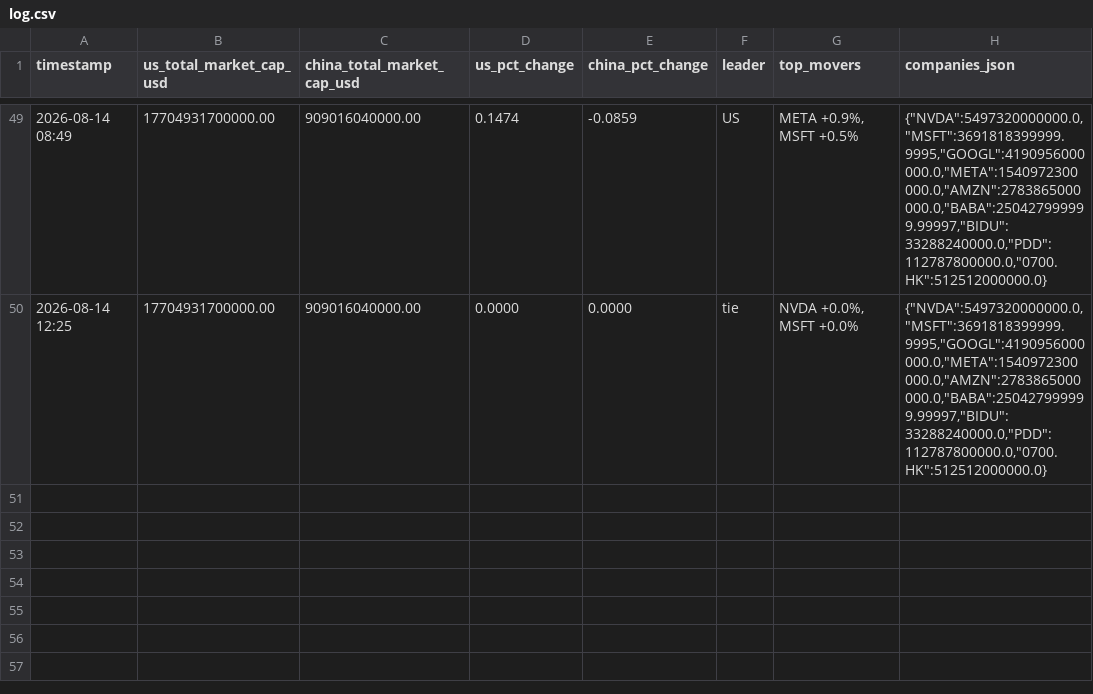
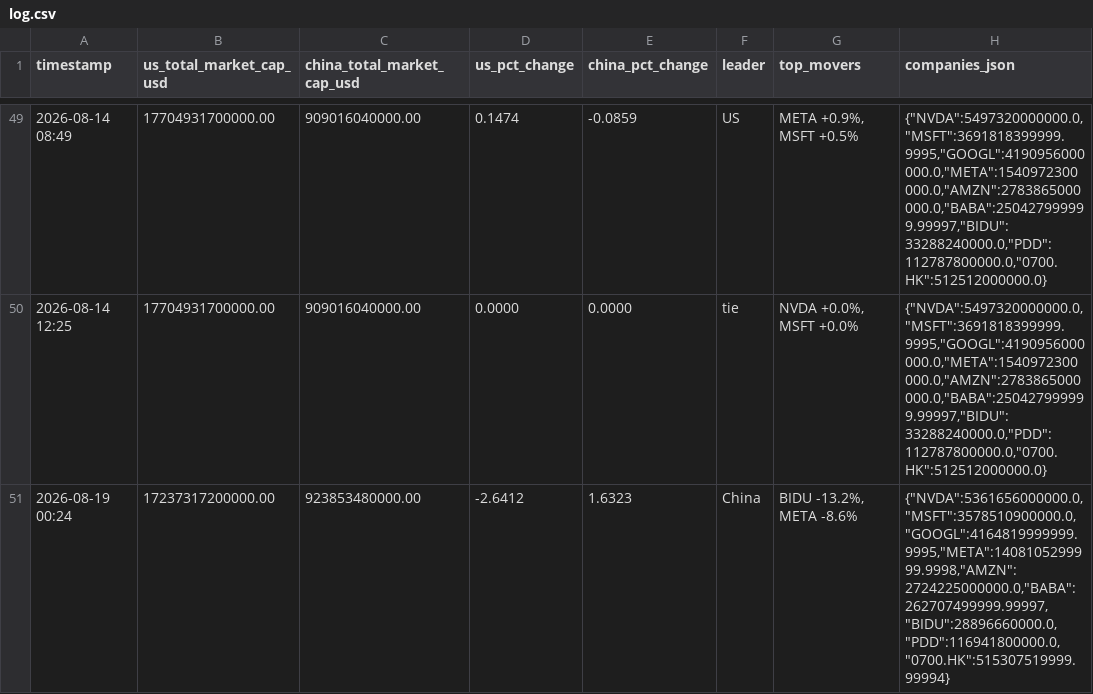
Before and after one commit to alioth-stat/hopper_greenout, a CSV file: data/log.csv, drawn as a sheet; only a part is shown, gaps mark what is left out.

Commit message:
Update AI market cap log: BIDU -13.2%, META -8.6% (2026-08-19 00:24)

```diff
--- a/data/log.csv
+++ b/data/log.csv
@@ -50 +50,2 @@ timestamp,us_total_market_cap_usd,china_total_market_cap_usd,us_pct_change,china
 2026-08-14 12:25,17704931700000.00,909016040000.00,0.0000,0.0000,tie,"NVDA +0.0%, MSFT +0.0%","{""NVDA"":5497320000000.0,""MSFT"":3691818399999.9995,""GOOGL"":4190956000000.0,""META"":1540972300000.0,""AMZN"":2783865000000.0,""BABA"":250427999999.99997,""BIDU"":33288240000.0,""PDD"":112787800000.0,""0700.HK"":512512000000.0}"
+2026-08-19 00:24,17237317200000.00,923853480000.00,-2.6412,1.6323,China,"BIDU -13.2%, META -8.6%","{""NVDA"":5361656000000.0,""MSFT"":3578510900000.0,""GOOGL"":4164819999999.9995,""META"":1408105299999.9998,""AMZN"":2724225000000.0,""BABA"":262707499999.99997,""BIDU"":28896660000.0,""PDD"":116941800000.0,""0700.HK"":515307519999.99994}"
```
